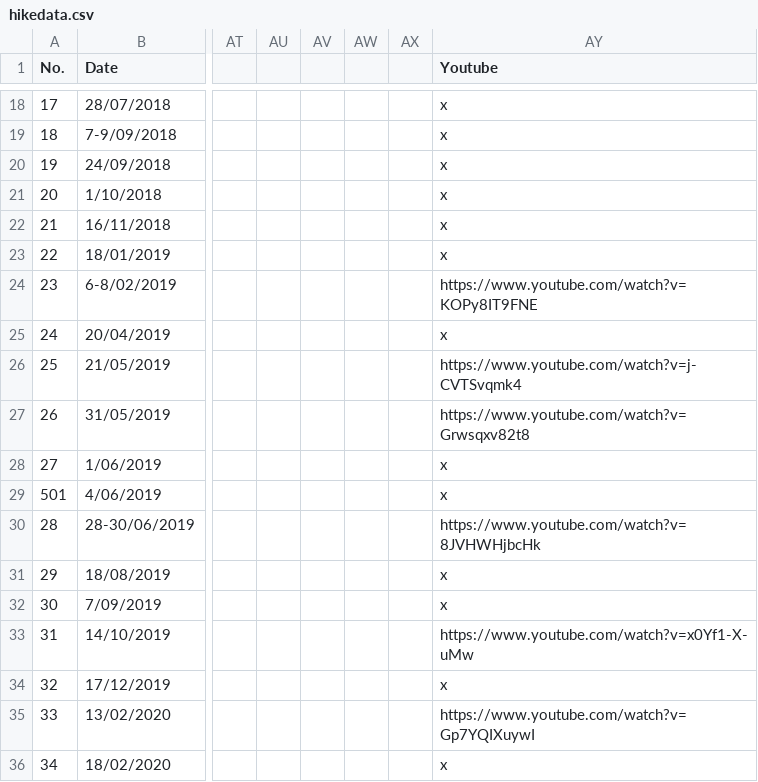
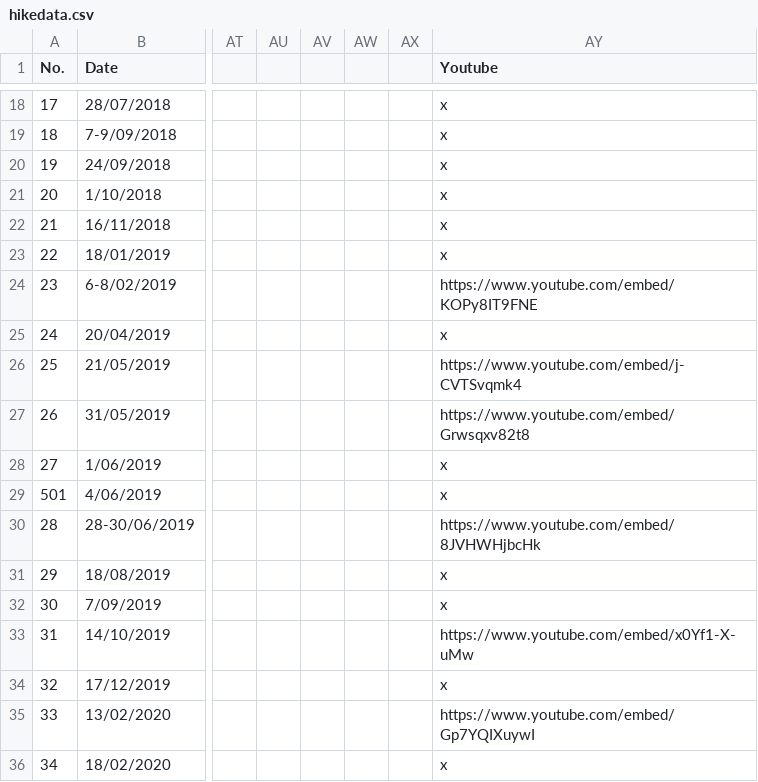
Before and after one commit to kyubincho/kyubincho.github.io, a CSV file: Hike Website/hikedata.csv, drawn as a sheet; only a part is shown, gaps mark what is left out; the diff covers the shown part only; the diff names each change by its address in the sheet, - before the commit and + after, or states it on an @@ line.

Commit message:
Build 21.06.17
Added Mount Royal - Cabre Bald hike
Fixed youtube link embedding in individual hike pages

```diff
--- a/Hike Website/hikedata.csv
+++ b/Hike Website/hikedata.csv
-AY24 (Youtube): https://www.youtube.com/watch?v=KOPy8IT9FNE
+AY24 (Youtube): https://www.youtube.com/embed/KOPy8IT9FNE
-AY26 (Youtube): https://www.youtube.com/watch?v=j-CVTSvqmk4
+AY26 (Youtube): https://www.youtube.com/embed/j-CVTSvqmk4
-AY27 (Youtube): https://www.youtube.com/watch?v=Grwsqxv82t8
+AY27 (Youtube): https://www.youtube.com/embed/Grwsqxv82t8
-AY30 (Youtube): https://www.youtube.com/watch?v=8JVHWHjbcHk
+AY30 (Youtube): https://www.youtube.com/embed/8JVHWHjbcHk
-AY33 (Youtube): https://www.youtube.com/watch?v=x0Yf1-X-uMw
+AY33 (Youtube): https://www.youtube.com/embed/x0Yf1-X-uMw
-AY35 (Youtube): https://www.youtube.com/watch?v=Gp7YQIXuywI
+AY35 (Youtube): https://www.youtube.com/embed/Gp7YQIXuywI
```
Also changed, not shown: 1 added row and 5 edited cells elsewhere in this file, 14 other files.
